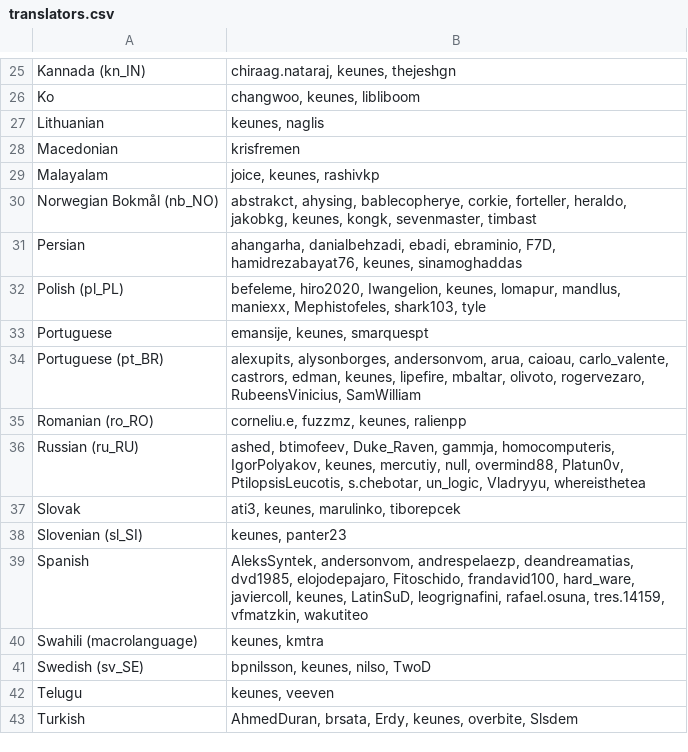
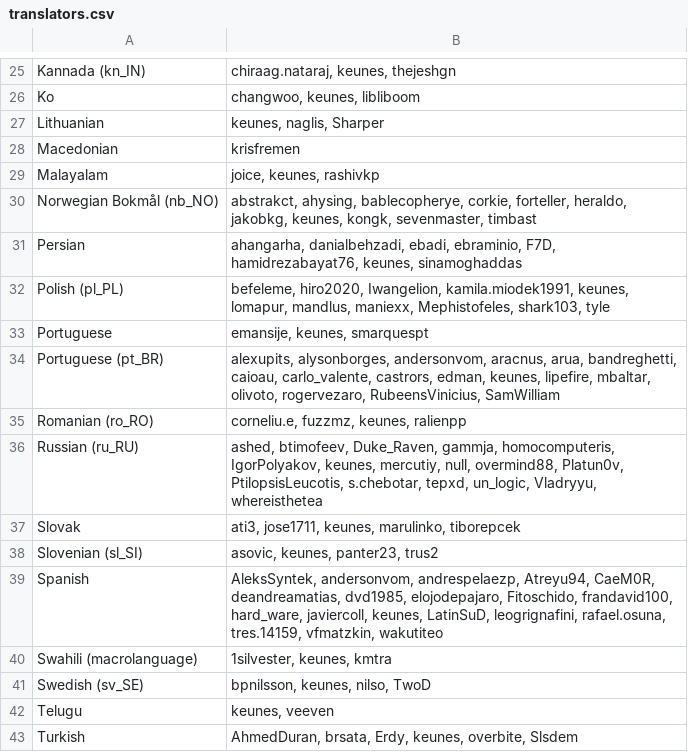
Before and after one commit to gkpln3/MHAntennaPod, a CSV file: app/src/main/assets/translators.csv, drawn as a sheet; only a part is shown, gaps mark what is left out; the diff covers the shown part only.

```diff
--- a/app/src/main/assets/translators.csv
+++ b/app/src/main/assets/translators.csv
@@ -26,3 +26,3 @@ Kannada (kn_IN);chiraag.nataraj, keunes, thejeshgn
 Ko;changwoo, keunes, libliboom
-Lithuanian;keunes, naglis
+Lithuanian;keunes, naglis, Sharper
 Macedonian;krisfremen
@@ -31,11 +31,11 @@ Norwegian Bokmål (nb_NO);abstrakct, ahysing, bablecopherye, corkie, forteller,
 Persian;ahangarha, danialbehzadi, ebadi, ebraminio, F7D, hamidrezabayat76, keunes, sinamoghaddas
-Polish (pl_PL);befeleme, hiro2020, Iwangelion, keunes, lomapur, mandlus, maniexx, Mephistofeles, shark103, tyle
+Polish (pl_PL);befeleme, hiro2020, Iwangelion, kamila.miodek1991, keunes, lomapur, mandlus, maniexx, Mephistofeles, shark103, tyle
 Portuguese;emansije, keunes, smarquespt
-Portuguese (pt_BR);alexupits, alysonborges, andersonvom, arua, caioau, carlo_valente, castrors, edman, keunes, lipefire, mbaltar, olivoto, rogervezaro, RubeensVinicius, SamWilliam
+Portuguese (pt_BR);alexupits, alysonborges, andersonvom, aracnus, arua, bandreghetti, caioau, carlo_valente, castrors, edman, keunes, lipefire, mbaltar, olivoto, rogervezaro, RubeensVinicius, SamWilliam
 Romanian (ro_RO);corneliu.e, fuzzmz, keunes, ralienpp
-Russian (ru_RU);ashed, btimofeev, Duke_Raven, gammja, homocomputeris, IgorPolyakov, keunes, mercutiy, null, overmind88, Platun0v, PtilopsisLeucotis, s.chebotar, un_logic, Vladryyu, whereisthetea
-Slovak;ati3, keunes, marulinko, tiborepcek
-Slovenian (sl_SI);keunes, panter23
-Spanish;AleksSyntek, andersonvom, andrespelaezp, deandreamatias, dvd1985, elojodepajaro, Fitoschido, frandavid100, hard_ware, javiercoll, keunes, LatinSuD, leogrignafini, rafael.osuna, tres.14159, vfmatzkin, wakutiteo
-Swahili (macrolanguage);keunes, kmtra
+Russian (ru_RU);ashed, btimofeev, Duke_Raven, gammja, homocomputeris, IgorPolyakov, keunes, mercutiy, null, overmind88, Platun0v, PtilopsisLeucotis, s.chebotar, tepxd, un_logic, Vladryyu, whereisthetea
+Slovak;ati3, jose1711, keunes, marulinko, tiborepcek
+Slovenian (sl_SI);asovic, keunes, panter23, trus2
+Spanish;AleksSyntek, andersonvom, andrespelaezp, Atreyu94, CaeM0R, deandreamatias, dvd1985, elojodepajaro, Fitoschido, frandavid100, hard_ware, javiercoll, keunes, LatinSuD, leogrignafini, rafael.osuna, tres.14159, vfmatzkin, wakutiteo
+Swahili (macrolanguage);1silvester, keunes, kmtra
 Swedish (sv_SE);bpnilsson, keunes, nilso, TwoD
```
Also changed, not shown: 6 edited cells elsewhere in this file, app/src/main/assets/developers.csv, 1 other file.
